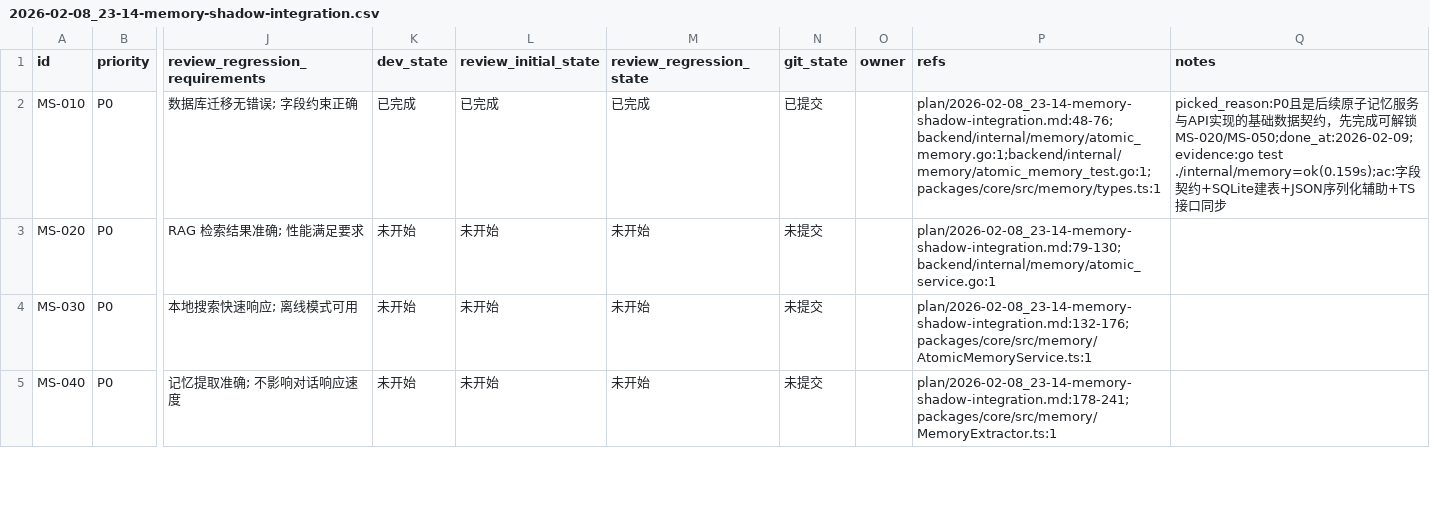
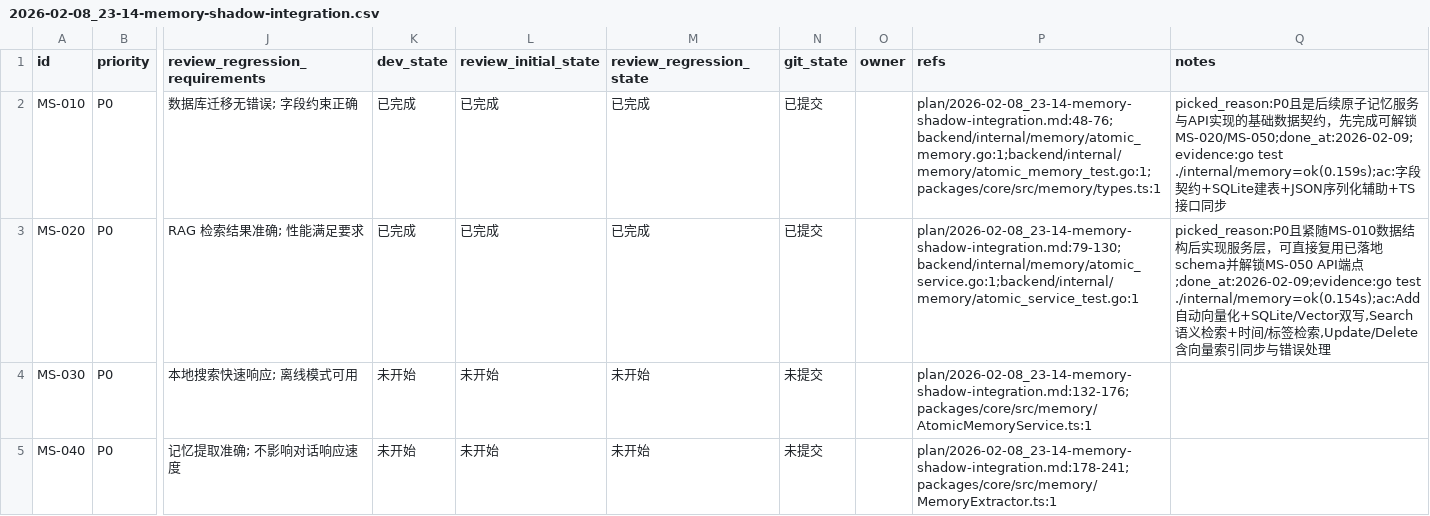
Before and after one commit to XingLingQAQ/Codeflow, a CSV file: issues/2026-02-08_23-14-memory-shadow-integration.csv, drawn as a sheet; only a part is shown, gaps mark what is left out; the diff names each change by its address in the sheet, - before the commit and + after, or states it on an @@ line.

```diff
--- a/issues/2026-02-08_23-14-memory-shadow-integration.csv
+++ b/issues/2026-02-08_23-14-memory-shadow-integration.csv
-K3 (dev_state): 未开始
+K3 (dev_state): 已完成
-L3 (review_initial_state): 未开始
+L3 (review_initial_state): 已完成
-M3 (review_regression_state): 未开始
+M3 (review_regression_state): 已完成
-N3 (git_state): 未提交
+N3 (git_state): 已提交
-P3 (refs): plan/2026-02-08_23-14-memory-shadow-integration.md:79-130;backend/internal/memory/atomic_service.go:1
+P3 (refs): plan/2026-02-08_23-14-memory-shadow-integration.md:79-130;backend/internal/memory/atomic_service.go:1;backend/internal/memory/atomic_service_test.go:1
-Q3 (notes): (empty)
+Q3 (notes): picked_reason:P0且紧随MS-010数据结构后实现服务层，可直接复用已落地schema并解锁MS-050 API端点;done_at:2026-02-09;evidence:go test ./internal/memory=ok(0.154s);ac:Add自动向量化+SQLite/Vector双写,Search语义检索+时间/标签检索,Update/Delete含向量索引同步与错误处理
```
Also changed, not shown: 2 other files.
